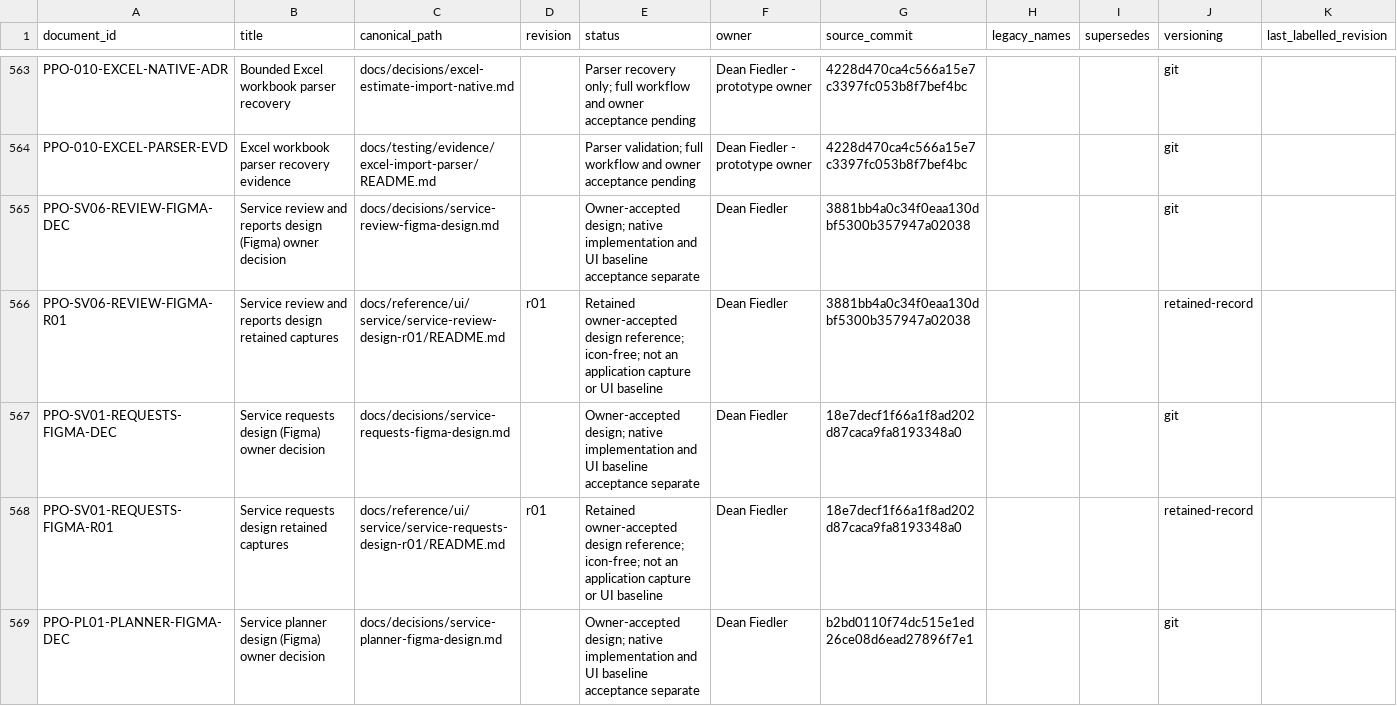
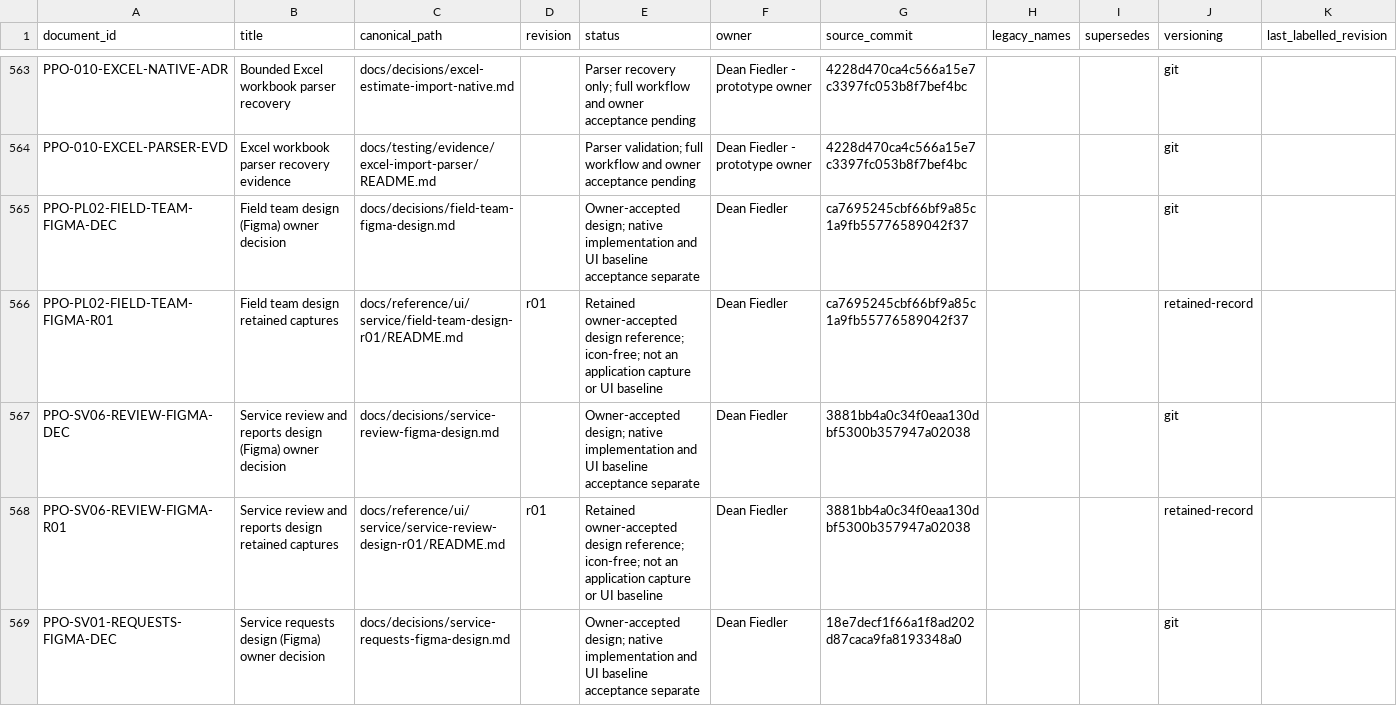
Before and after one commit to deanrfiedler-gif/powerplants-one, a CSV file: docs/standards/document-register.csv, drawn as a sheet; only a part is shown, gaps mark what is left out; the shorter side is filled out with more unchanged rows.

```diff
--- a/docs/standards/document-register.csv
+++ b/docs/standards/document-register.csv
@@ -564,2 +564,4 @@ PPO-010-EXCEL-NATIVE-ADR,Bounded Excel workbook parser recovery,docs/decisions/e
 PPO-010-EXCEL-PARSER-EVD,Excel workbook parser recovery evidence,docs/testing/evidence/excel-import-parser/README.md,,Parser validation; full workflow and owner acceptance pending,Dean Fiedler - prototype owner,4228d470ca4c566a15e7c3397fc053b8f7bef4bc,,,git,
+PPO-PL02-FIELD-TEAM-FIGMA-DEC,Field team design (Figma) owner decision,docs/decisions/field-team-figma-design.md,,Owner-accepted design; native implementation and UI baseline acceptance separate,Dean Fiedler,ca7695245cbf66bf9a85c1a9fb55776589042f37,,,git,
+PPO-PL02-FIELD-TEAM-FIGMA-R01,Field team design retained captures,docs/reference/ui/service/field-team-design-r01/README.md,r01,Retained owner-accepted design reference; icon-free; not an application capture or UI baseline,Dean Fiedler,ca7695245cbf66bf9a85c1a9fb55776589042f37,,,retained-record,
 PPO-SV06-REVIEW-FIGMA-DEC,Service review and reports design (Figma) owner decision,docs/decisions/service-review-figma-design.md,,Owner-accepted design; native implementation and UI baseline acceptance separate,Dean Fiedler,3881bb4a0c34f0eaa130dbf5300b357947a02038,,,git,
```
Also changed, not shown: 21 other files.
